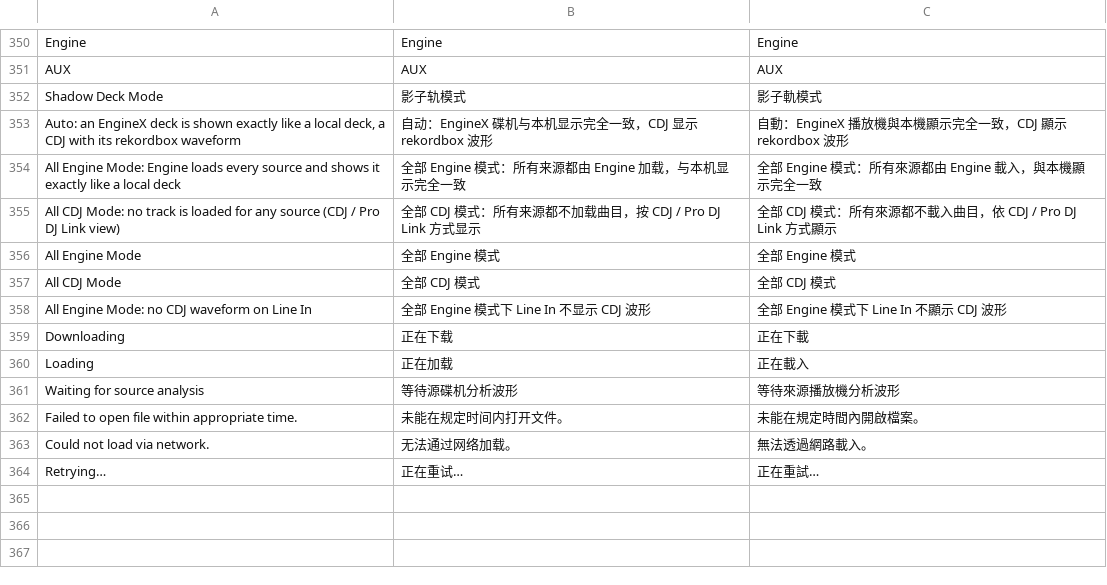
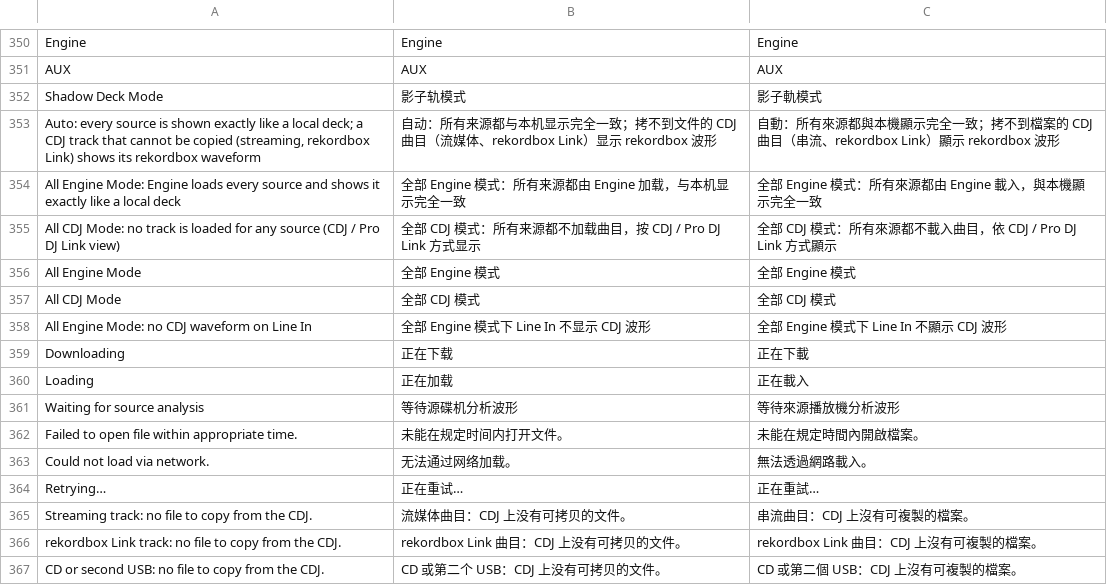
Before and after one commit to Cd1s/EngineX-OS, a TSV file: tools/ui-mod/i18n.tsv, drawn as a sheet; only a part is shown, gaps mark what is left out.

Commit message:
shadow deck: Auto takes a CDJ through Engine too, display path only without a file
shadow_mode=auto now sends every source through Engine when this player can
have the file: an EngineX peer as before, and a CDJ whose track is on its USB
drive or SD card (copied over the player's NFS export, rekordbox analysis
converted). A CDJ track that cannot be copied goes to the display renderer
with a reason in the new "fallback" field of /v1/sc5000/shadow:

  streaming  the slot has no NFS export (Streaming Direct Play, Beatport LINK)
  link       rekordbox Link from a computer
  media      CD or second USB
  network    the player is not reachable or the copy failed
  timeout    the copy ran into its deadline

The slot reasons apply at once. A copy falls back after its first failed
attempt, is retried with the usual backoff, and Engine takes the deck when a
retry succeeds. A Line In channel on a console keeps the display path as
before, without a reason.

The lane shows the reason as one line in the stock font (no ring) for 8 s per
track, and for as long as the lane has no waveform. Three languages.

CDJ follower input: the exact pitch of the status packet replaces the position
packet's value rounded to 0.01 %, and precise positions go through a
de-jittered playhead line (a late packet does not move it; eight late packets
in a row do). Both need stream-sync's own Pro DJ Link receiver, which runs
with Pro DJ Link Export on.

All Engine Mode and All CDJ Mode are unchanged. Docs note and READMEs follow.

```diff
--- a/tools/ui-mod/i18n.tsv
+++ b/tools/ui-mod/i18n.tsv
@@ -352,3 +352,3 @@ AUX	AUX	AUX
 Shadow Deck Mode	影子轨模式	影子軌模式
-Auto: an EngineX deck is shown exactly like a local deck, a CDJ with its rekordbox waveform	自动：EngineX 碟机与本机显示完全一致，CDJ 显示 rekordbox 波形	自動：EngineX 播放機與本機顯示完全一致，CDJ 顯示 rekordbox 波形
+Auto: every source is shown exactly like a local deck; a CDJ track that cannot be copied (streaming, rekordbox Link) shows its rekordbox waveform	自动：所有来源都与本机显示完全一致；拷不到文件的 CDJ 曲目（流媒体、rekordbox Link）显示 rekordbox 波形	自動：所有來源都與本機顯示完全一致；拷不到檔案的 CDJ 曲目（串流、rekordbox Link）顯示 rekordbox 波形
 All Engine Mode: Engine loads every source and shows it exactly like a local deck	全部 Engine 模式：所有来源都由 Engine 加载，与本机显示完全一致	全部 Engine 模式：所有來源都由 Engine 載入，與本機顯示完全一致
@@ -364 +364,4 @@ Could not load via network.	无法通过网络加载。	無法透過網路載入
 Retrying…	正在重试…	正在重試…
+Streaming track: no file to copy from the CDJ.	流媒体曲目：CDJ 上没有可拷贝的文件。	串流曲目：CDJ 上沒有可複製的檔案。
+rekordbox Link track: no file to copy from the CDJ.	rekordbox Link 曲目：CDJ 上没有可拷贝的文件。	rekordbox Link 曲目：CDJ 上沒有可複製的檔案。
+CD or second USB: no file to copy from the CDJ.	CD 或第二个 USB：CDJ 上没有可拷贝的文件。	CD 或第二個 USB：CDJ 上沒有可複製的檔案。
```
Also changed, not shown: 11 other files.
